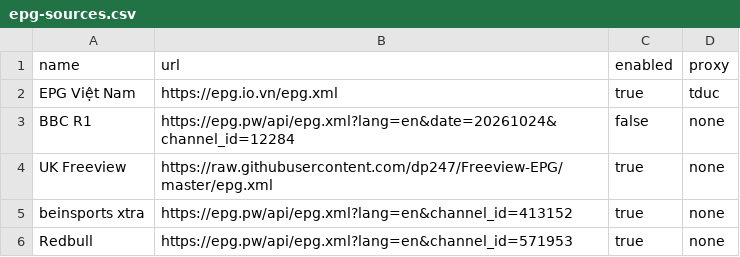
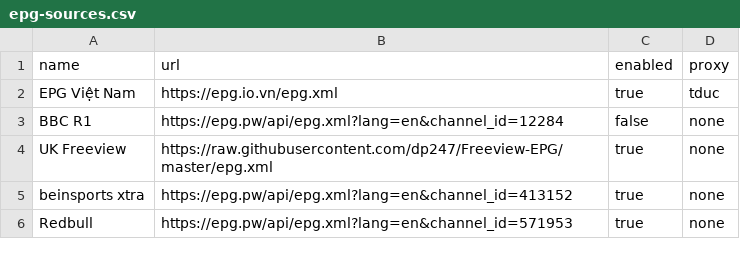
Before and after one commit to ducnt123/tvtools, a CSV file: epg-sources.csv, drawn as a sheet.

Commit message:
Cập nhật epg-sources.csv từ trang quản trị Stream24

```diff
--- a/epg-sources.csv
+++ b/epg-sources.csv
@@ -2,3 +2,3 @@ name,url,enabled,proxy
 EPG Việt Nam,https://epg.io.vn/epg.xml,true,tduc
-BBC R1,https://epg.pw/api/epg.xml?lang=en&date=20261024&channel_id=12284,false,none
+BBC R1,https://epg.pw/api/epg.xml?lang=en&channel_id=12284,false,none
 UK Freeview,https://raw.githubusercontent.com/dp247/Freeview-EPG/master/epg.xml,true,none
```
